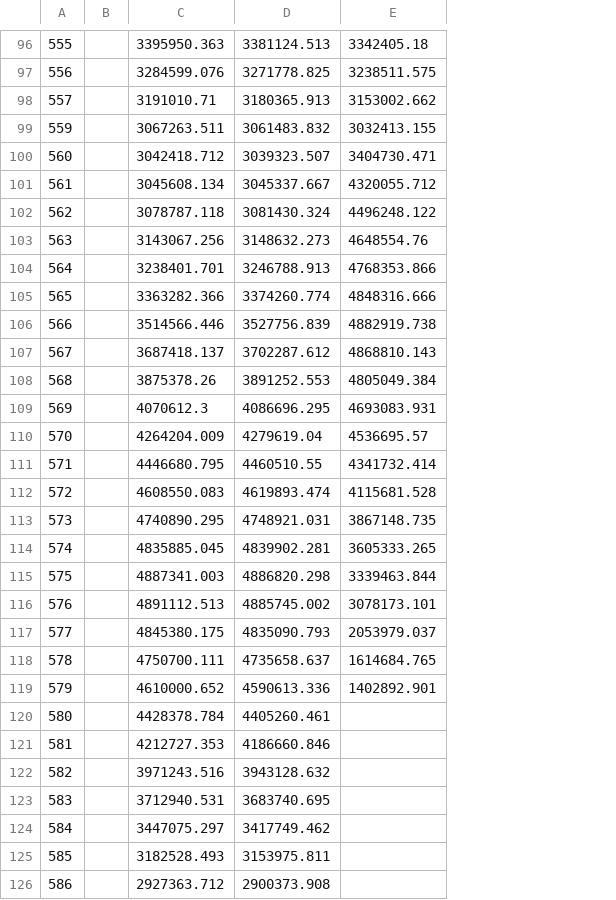
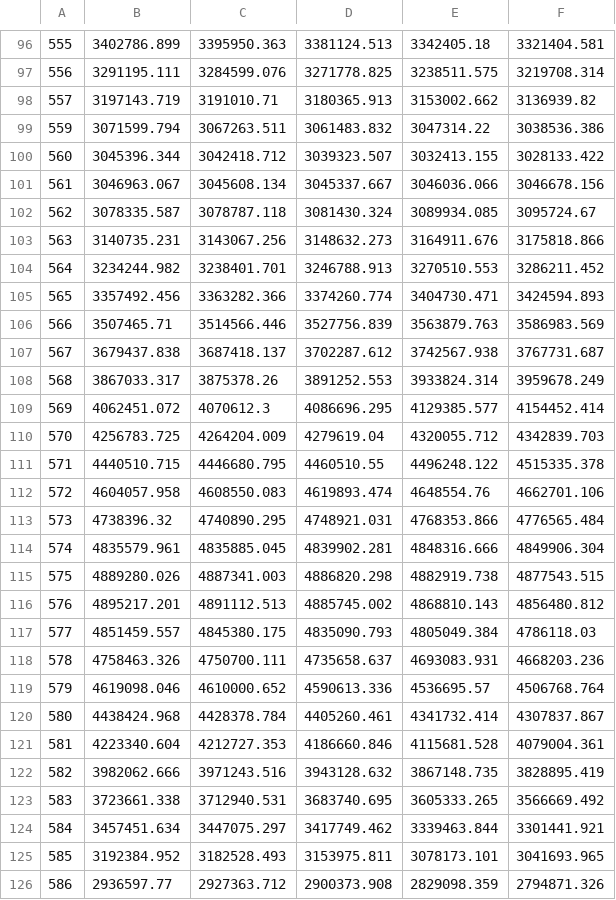
Before and after one commit to LarissaLG/Tesis-de-Licenciatura, a CSV file: CST/Convergencia_bien/Local_mesh_Cabs.csv, drawn as a sheet; only a part is shown, gaps mark what is left out; removed rows and columns are numbered as before the commit, all else as after; the diff covers the shown part only; the diff names each change by its address in the sheet, - before the commit and + after, or states it on an @@ line.

```diff
--- a/CST/Convergencia_bien/Local_mesh_Cabs.csv
+++ b/CST/Convergencia_bien/Local_mesh_Cabs.csv
-column B, empty
+column B, rows 96-126: 3402786.899 | 3291195.111 | 3197143.719 | 3071599.794 | 3045396.344 | 3046963.067 | 3078335.587 | 3140735.231 | 3234244.982 | 3357492.456 | 3507465.71 | 3679437.838 | 3867033.317 | 4062451.072 | 4256783.725 | 4440510.715 | 4604057.958 | 4738396.32 | 4835579.961 | 4889280.026 | 4895217.201 | 4851459.557 | 4758463.326 | 4619098.046 | 4438424.968 | 4223340.604 | 3982062.666 | 3723661.338 | 3457451.634 | 3192384.952 | 2936597.77
+column F, rows 96-126: 3321404.581 | 3219708.314 | 3136939.82 | 3038536.386 | 3028133.422 | 3046678.156 | 3095724.67 | 3175818.866 | 3286211.452 | 3424594.893 | 3586983.569 | 3767731.687 | 3959678.249 | 4154452.414 | 4342839.703 | 4515335.378 | 4662701.106 | 4776565.484 | 4849906.304 | 4877543.515 | 4856480.812 | 4786118.03 | 4668203.236 | 4506768.764 | 4307837.867 | 4079004.361 | 3828895.419 | 3566669.492 | 3301441.921 | 3041693.965 | 2794871.326
-E99: 3032413.155
+E99: 3047314.22
-E100: 3404730.471
+E100: 3032413.155
-E101: 4320055.712
+E101: 3046036.066
-E102: 4496248.122
+E102: 3089934.085
-E103: 4648554.76
+E103: 3164911.676
-E104: 4768353.866
+E104: 3270510.553
-E105: 4848316.666
+E105: 3404730.471
-E106: 4882919.738
+E106: 3563879.763
-E107: 4868810.143
+E107: 3742567.938
-E108: 4805049.384
+E108: 3933824.314
-E109: 4693083.931
+E109: 4129385.577
-E110: 4536695.57
+E110: 4320055.712
-E111: 4341732.414
+E111: 4496248.122
-E112: 4115681.528
+E112: 4648554.76
-E113: 3867148.735
+E113: 4768353.866
-E114: 3605333.265
+E114: 4848316.666
-E115: 3339463.844
+E115: 4882919.738
-E116: 3078173.101
+E116: 4868810.143
-E117: 2053979.037
+E117: 4805049.384
-E118: 1614684.765
+E118: 4693083.931
-E119: 1402892.901
+E119: 4536695.57
-E120: (empty)
+E120: 4341732.414
-E121: (empty)
+E121: 4115681.528
-E122: (empty)
+E122: 3867148.735
-E123: (empty)
+E123: 3605333.265
-E124: (empty)
+E124: 3339463.844
-E125: (empty)
+E125: 3078173.101
-E126: (empty)
+E126: 2829098.359
```
Also changed, not shown: 7 edited cells elsewhere in this file, CST/Convergencia_bien/Local_mesh_Csca.csv, CST/Convergencia_bien/Matriz_Cabs.csv, 19 other files.
